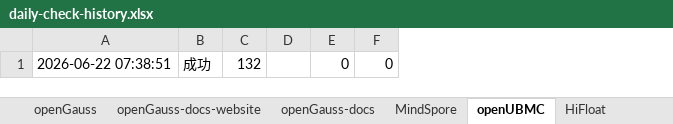
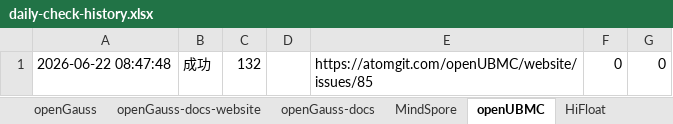
Before and after one commit to zjwmiao/daily-check, an Excel workbook: daily-check-history.xlsx, sheet openUBMC, drawn as a sheet; only a part is shown; values as stored, in another font and other column widths than the file's, no borders; removed rows and columns are numbered as before the commit, all else as after; the diff names each change by its address in the sheet, - before the commit and + after, or states it on an @@ line.

```diff
--- a/daily-check-history.xlsx (sheet openUBMC)
+++ b/daily-check-history.xlsx (sheet openUBMC)
-column A, row 1: 2026-06-22 07:38:51
+column A, row 1: 2026-06-22 08:47:48
+column E, row 1: https://atomgit.com/openUBMC/website/issues/85
```
Also changed, not shown: sheet openGauss, sheet openEuler, sheet HiFloat, sheet MindSpore, sheet openEuler-docs, sheet openEuler-docs-website, 2 more sheets.
